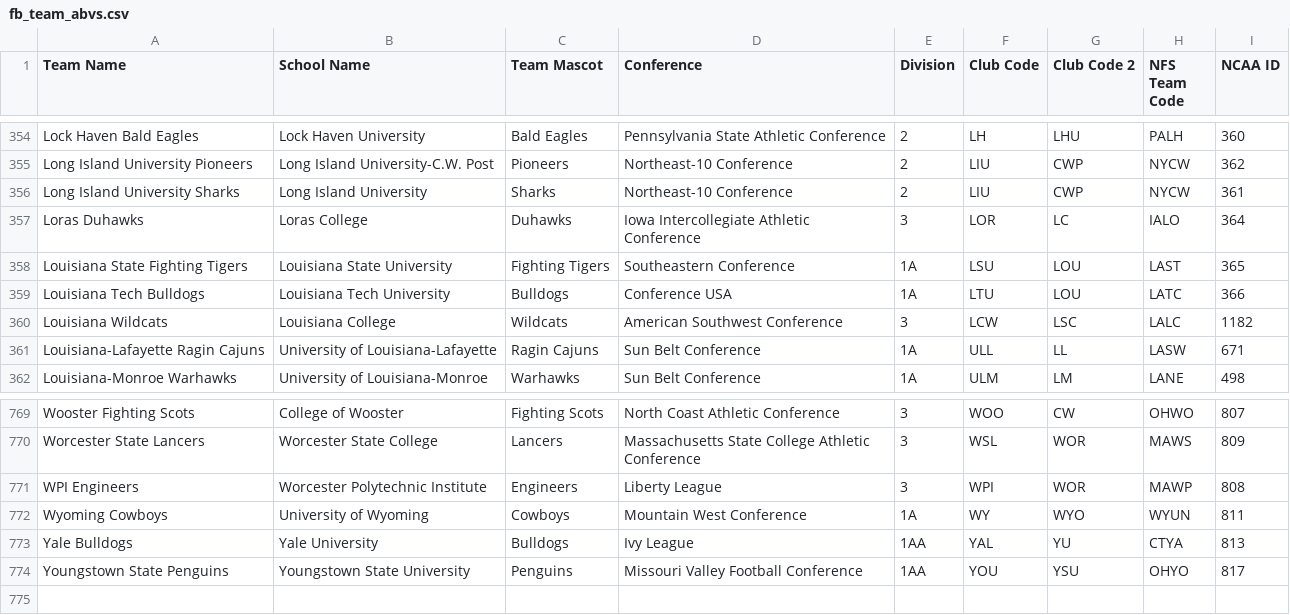
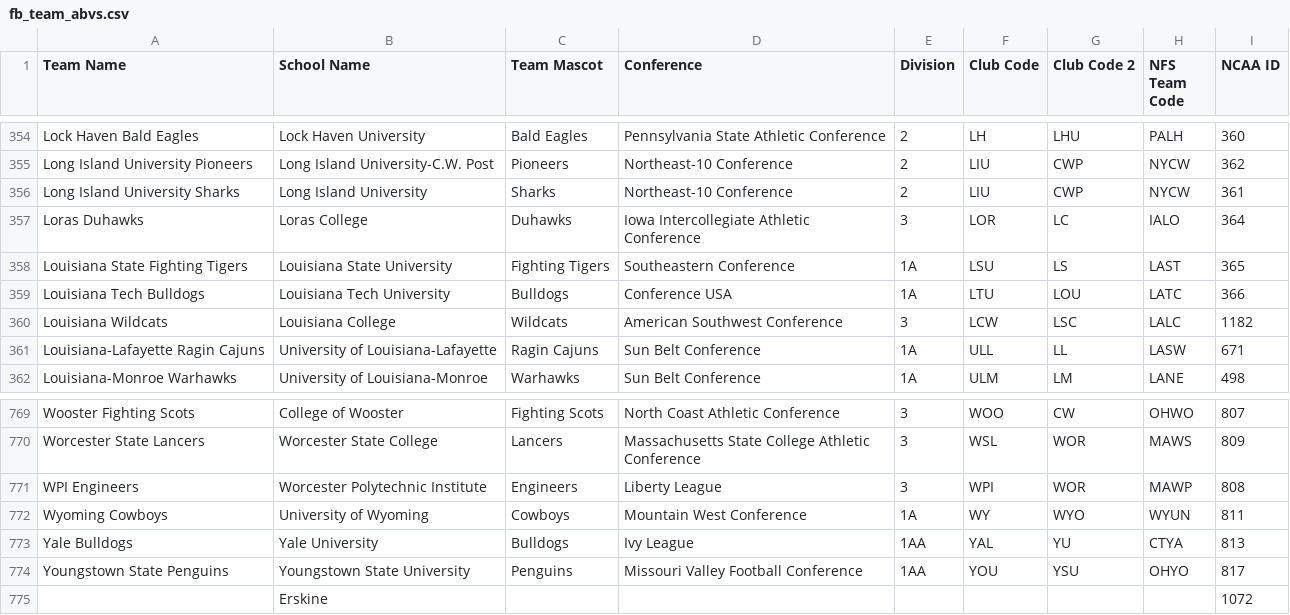
Before and after one commit to armstjc/ncaa_stats_py, a CSV file: fb_team_abvs.csv, drawn as a sheet; only a part is shown, gaps mark what is left out.

Commit message:
Updated team abreviations to LSU, added Erskine

```diff
--- a/fb_team_abvs.csv
+++ b/fb_team_abvs.csv
@@ -357,3 +357,3 @@ Long Island University Sharks,Long Island University,Sharks,Northeast-10 Confere
 Loras Duhawks,Loras College,Duhawks,Iowa Intercollegiate Athletic Conference,3,LOR,LC,IALO,364
-Louisiana State Fighting Tigers,Louisiana State University,Fighting Tigers,Southeastern Conference,1A,LSU,LOU,LAST,365
+Louisiana State Fighting Tigers,Louisiana State University,Fighting Tigers,Southeastern Conference,1A,LSU,LS,LAST,365
 Louisiana Tech Bulldogs,Louisiana Tech University,Bulldogs,Conference USA,1A,LTU,LOU,LATC,366
@@ -774 +774,2 @@ Yale Bulldogs,Yale University,Bulldogs,Ivy League,1AA,YAL,YU,CTYA,813
 Youngstown State Penguins,Youngstown State University,Penguins,Missouri Valley Football Conference,1AA,YOU,YSU,OHYO,817
+,Erskine,,,,,,,1072
```
